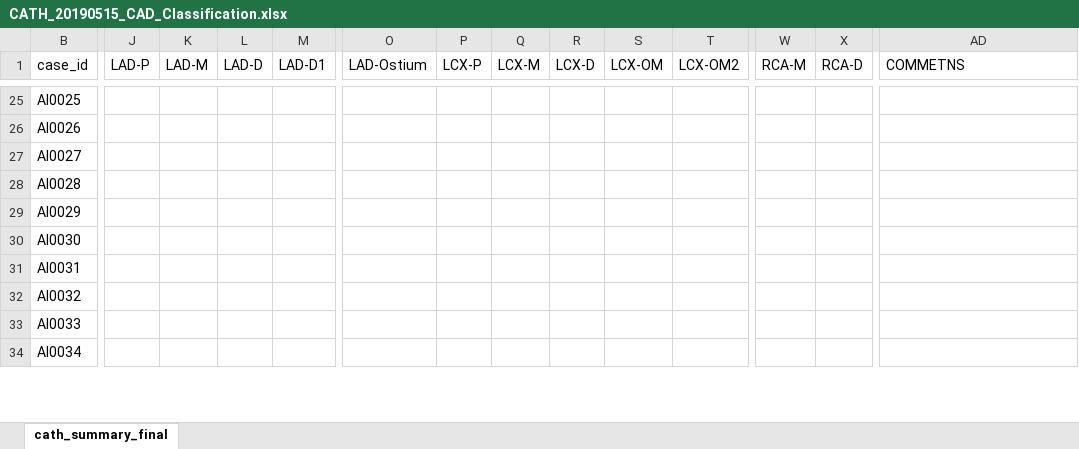
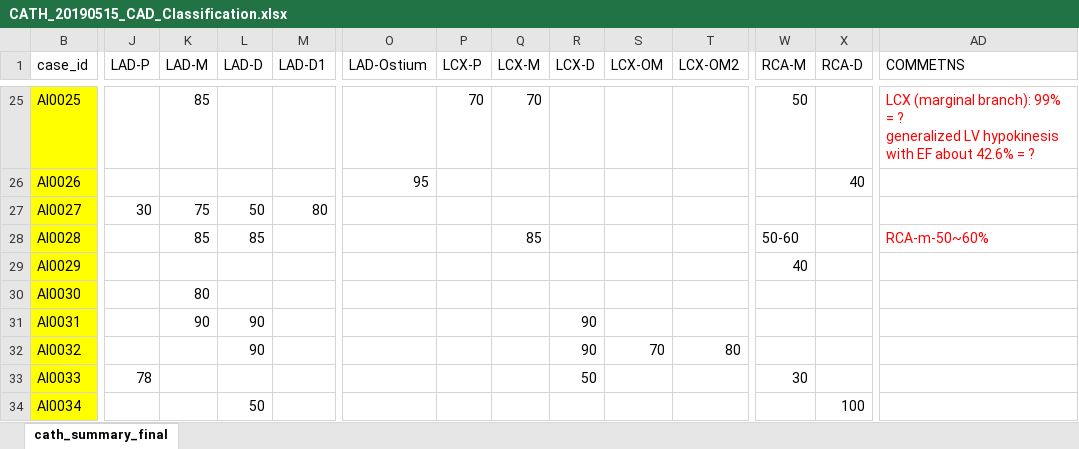
Before and after one commit to mrdonnee/CAD_Data_Entry, an Excel workbook: CATH_20190515_CAD_Classification.xlsx, sheet cath_summary_final, drawn as a sheet; only a part is shown, gaps mark what is left out; values as stored, in another font and other column widths than the file's, no borders; table styles not drawn; ↵ is a line break in a cell; the diff covers the shown part only; the diff names each change by its address in the sheet, - before the commit and + after, or states it on an @@ line.

```diff
--- a/CATH_20190515_CAD_Classification.xlsx (sheet cath_summary_final)
+++ b/CATH_20190515_CAD_Classification.xlsx (sheet cath_summary_final)
-B25:B34 fill: none
+B25:B34 fill: #FFFF00
-K25 (LAD-M): (empty)
+K25 (LAD-M): 85
-P25 (LCX-P): (empty)
+P25 (LCX-P): 70
-Q25 (LCX-M): (empty)
+Q25 (LCX-M): 70
-W25 (RCA-M): (empty)
+W25 (RCA-M): 50
-AD25 (COMMETNS): (empty)
+AD25 (COMMETNS): LCX (marginal branch): 99% = ? ↵ generalized LV hypokinesis with EF about 42.6% = ?
-O26 (LAD-Ostium): (empty)
+O26 (LAD-Ostium): 95
-X26 (RCA-D): (empty)
+X26 (RCA-D): 40
-J27 (LAD-P): (empty)
+J27 (LAD-P): 30
-K27 (LAD-M): (empty)
+K27 (LAD-M): 75
-L27 (LAD-D): (empty)
+L27 (LAD-D): 50
-M27 (LAD-D1): (empty)
+M27 (LAD-D1): 80
-K28 (LAD-M): (empty)
+K28 (LAD-M): 85
-L28 (LAD-D): (empty)
+L28 (LAD-D): 85
-Q28 (LCX-M): (empty)
+Q28 (LCX-M): 85
-W28 (RCA-M): (empty)
+W28 (RCA-M): 50-60
-AD28 (COMMETNS): (empty)
+AD28 (COMMETNS): RCA-m-50~60%
-W29 (RCA-M): (empty)
+W29 (RCA-M): 40
-K30 (LAD-M): (empty)
+K30 (LAD-M): 80
-K31 (LAD-M): (empty)
+K31 (LAD-M): 90
-L31:L32 (LAD-D): (empty)
+L31:L32 (LAD-D): 90
-R31:R32 (LCX-D): (empty)
+R31:R32 (LCX-D): 90
-S32 (LCX-OM): (empty)
+S32 (LCX-OM): 70
-T32 (LCX-OM2): (empty)
+T32 (LCX-OM2): 80
-J33 (LAD-P): (empty)
+J33 (LAD-P): 78
-R33 (LCX-D): (empty)
+R33 (LCX-D): 50
-W33 (RCA-M): (empty)
+W33 (RCA-M): 30
-L34 (LAD-D): (empty)
+L34 (LAD-D): 50
-X34 (RCA-D): (empty)
+X34 (RCA-D): 100
```
Also changed, not shown: 703 edited cells and cell formats elsewhere in this sheet.
